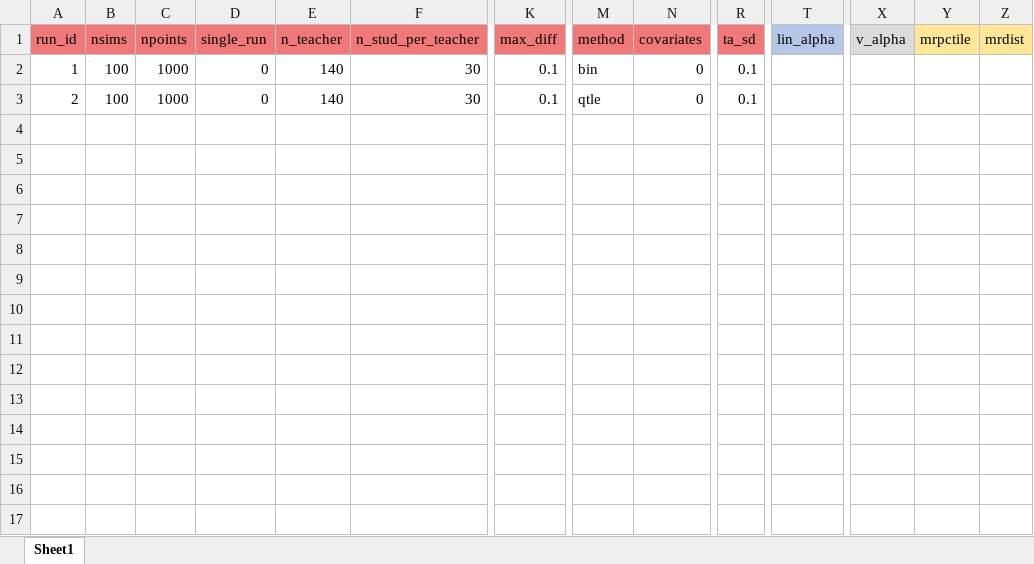
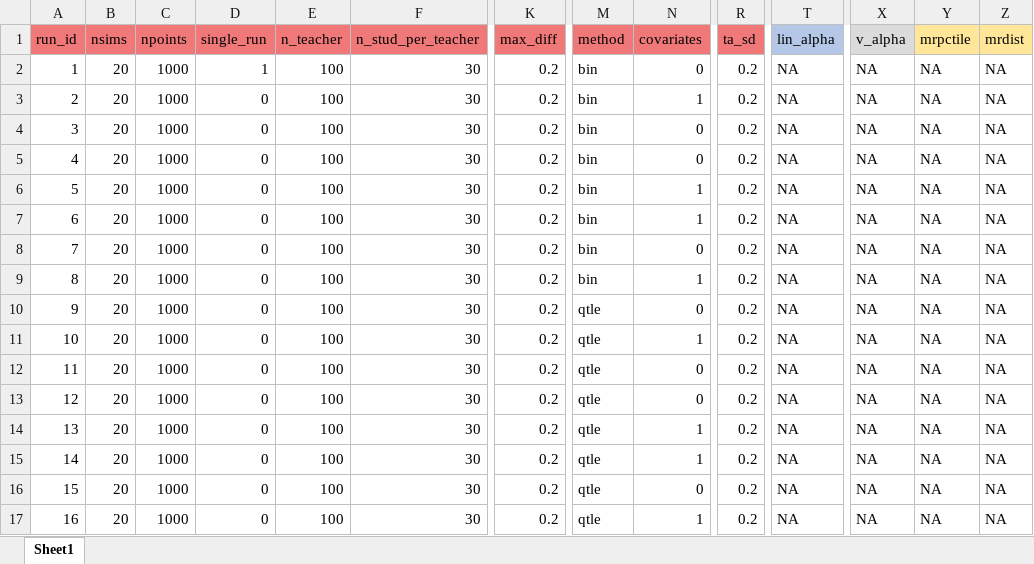
Before and after one commit to Nathan-Mather/Heterogeneous-Teacher-Value-Added, an Excel workbook: R_code/model_xwalk.xlsx, sheet Sheet1, drawn as a sheet; only a part is shown, gaps mark what is left out; values as stored, in another font and other column widths than the file's, no borders; rows hold the shown columns only; the diff names each change by its address in the sheet, - before the commit and + after, or states it on an @@ line.

```diff
--- a/R_code/model_xwalk.xlsx (sheet Sheet1)
+++ b/R_code/model_xwalk.xlsx (sheet Sheet1)
-B2:B3 (nsims): 100
+B2:B3 (nsims): 20
-D2 (single_run): 0
+D2 (single_run): 1
-E2:E3 (n_teacher): 140
+E2:E3 (n_teacher): 100
-K2:K3 (max_diff): 0.1
+K2:K3 (max_diff): 0.2
-R2:R3 (ta_sd): 0.1
+R2:R3 (ta_sd): 0.2
-T2:T3 (lin_alpha): (empty)
+T2:T3 (lin_alpha): NA
-X2:X3 (v_alpha): (empty)
+X2:X3 (v_alpha): NA
-Y2:Y3 (mrpctile): (empty)
+Y2:Y3 (mrpctile): NA
-Z2:Z3 (mrdist): (empty)
+Z2:Z3 (mrdist): NA
-M3 (method): qtle
+M3 (method): bin
-N3 (covariates): 0
+N3 (covariates): 1
+row 4: 3 | 20 | 1000 | 0 | 100 | 30 | 0.2 | bin | 0 | 0.2 | NA | NA | NA | NA
+row 5: 4 | 20 | 1000 | 0 | 100 | 30 | 0.2 | bin | 0 | 0.2 | NA | NA | NA | NA
+row 6: 5 | 20 | 1000 | 0 | 100 | 30 | 0.2 | bin | 1 | 0.2 | NA | NA | NA | NA
+row 7: 6 | 20 | 1000 | 0 | 100 | 30 | 0.2 | bin | 1 | 0.2 | NA | NA | NA | NA
+row 8: 7 | 20 | 1000 | 0 | 100 | 30 | 0.2 | bin | 0 | 0.2 | NA | NA | NA | NA
+row 9: 8 | 20 | 1000 | 0 | 100 | 30 | 0.2 | bin | 1 | 0.2 | NA | NA | NA | NA
+row 10: 9 | 20 | 1000 | 0 | 100 | 30 | 0.2 | qtle | 0 | 0.2 | NA | NA | NA | NA
+row 11: 10 | 20 | 1000 | 0 | 100 | 30 | 0.2 | qtle | 1 | 0.2 | NA | NA | NA | NA
+row 12: 11 | 20 | 1000 | 0 | 100 | 30 | 0.2 | qtle | 0 | 0.2 | NA | NA | NA | NA
+row 13: 12 | 20 | 1000 | 0 | 100 | 30 | 0.2 | qtle | 0 | 0.2 | NA | NA | NA | NA
+row 14: 13 | 20 | 1000 | 0 | 100 | 30 | 0.2 | qtle | 1 | 0.2 | NA | NA | NA | NA
+row 15: 14 | 20 | 1000 | 0 | 100 | 30 | 0.2 | qtle | 1 | 0.2 | NA | NA | NA | NA
+row 16: 15 | 20 | 1000 | 0 | 100 | 30 | 0.2 | qtle | 0 | 0.2 | NA | NA | NA | NA
+row 17: 16 | 20 | 1000 | 0 | 100 | 30 | 0.2 | qtle | 1 | 0.2 | NA | NA | NA | NA
```
Also changed, not shown: 8 other files.
